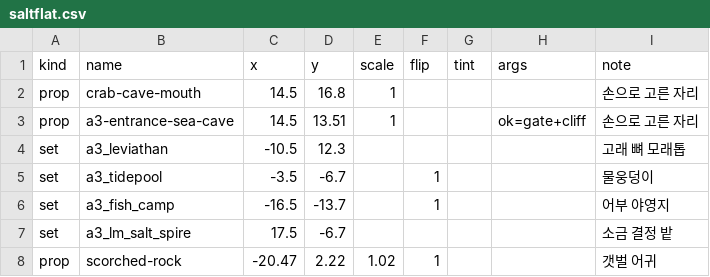
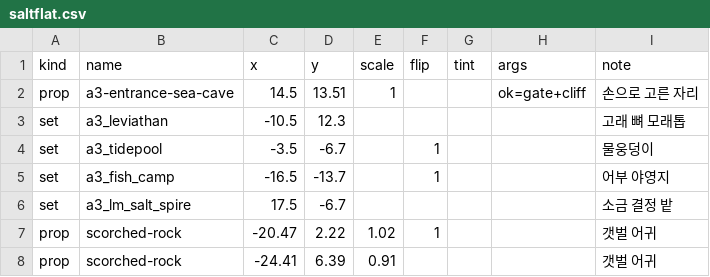
Before and after one commit to mogoshop/catch-and-keep, a CSV file: data/handmade/saltflat.csv, drawn as a sheet; only a part is shown; the shorter side is filled out with more unchanged rows.

```diff
--- a/data/handmade/saltflat.csv
+++ b/data/handmade/saltflat.csv
@@ -1,3 +1,2 @@
 kind,name,x,y,scale,flip,tint,args,note
-prop,crab-cave-mouth,14.5,16.8,1,,,,손으로 고른 자리
 prop,a3-entrance-sea-cave,14.5,13.51,1,,,ok=gate+cliff,손으로 고른 자리
```
Also changed, not shown: 5 other files.
